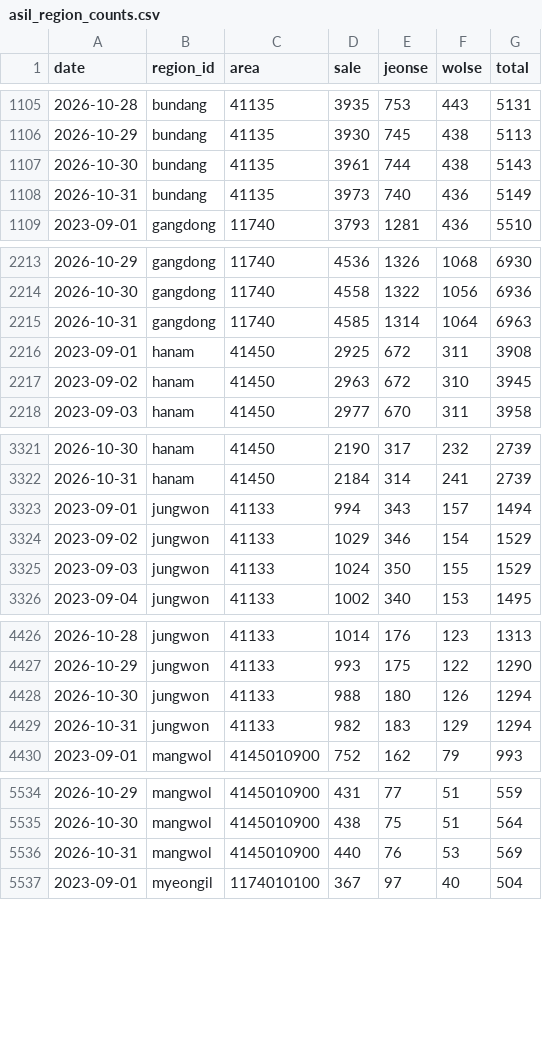
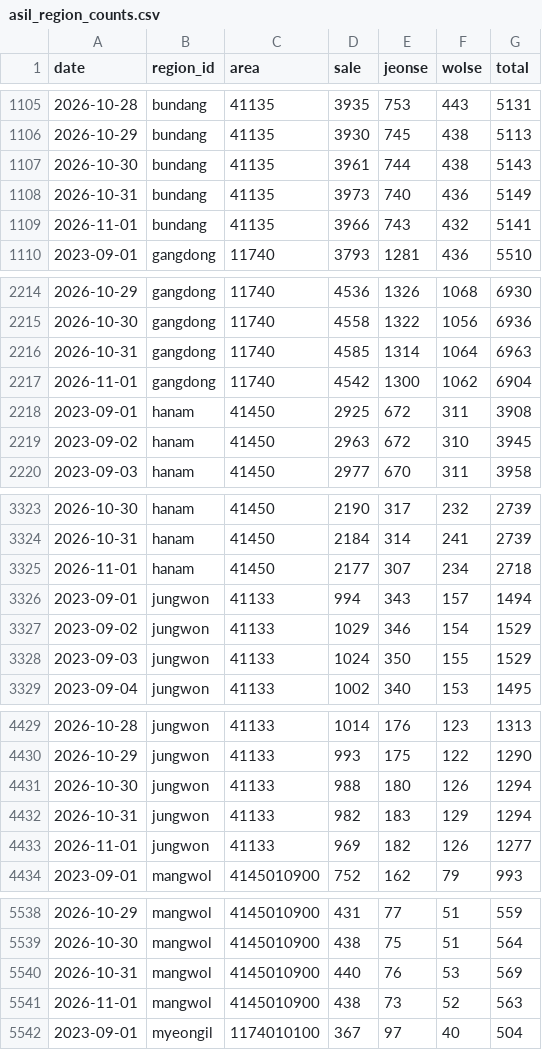
Before and after one commit to GTigerPapa/real_estate, a CSV file: data/listings/asil/asil_region_counts.csv, drawn as a sheet; only a part is shown, gaps mark what is left out; the diff covers the shown part only; the diff names each change by its address in the sheet, - before the commit and + after, or states it on an @@ line.

```diff
--- a/data/listings/asil/asil_region_counts.csv
+++ b/data/listings/asil/asil_region_counts.csv
+row 1109: 2026-11-01 | bundang | 41135 | 3966 | 743 | 432 | 5141
+row 2217: 2026-11-01 | gangdong | 11740 | 4542 | 1300 | 1062 | 6904
+row 3325: 2026-11-01 | hanam | 41450 | 2177 | 307 | 234 | 2718
+row 4433: 2026-11-01 | jungwon | 41133 | 969 | 182 | 126 | 1277
+row 5541: 2026-11-01 | mangwol | 4145010900 | 438 | 73 | 52 | 563
```
Also changed, not shown: 5 added rows elsewhere in this file, data/listings/asil/asil_offer_counts.csv, data/sentiment/datalab_weekly.csv, 5 other files.
